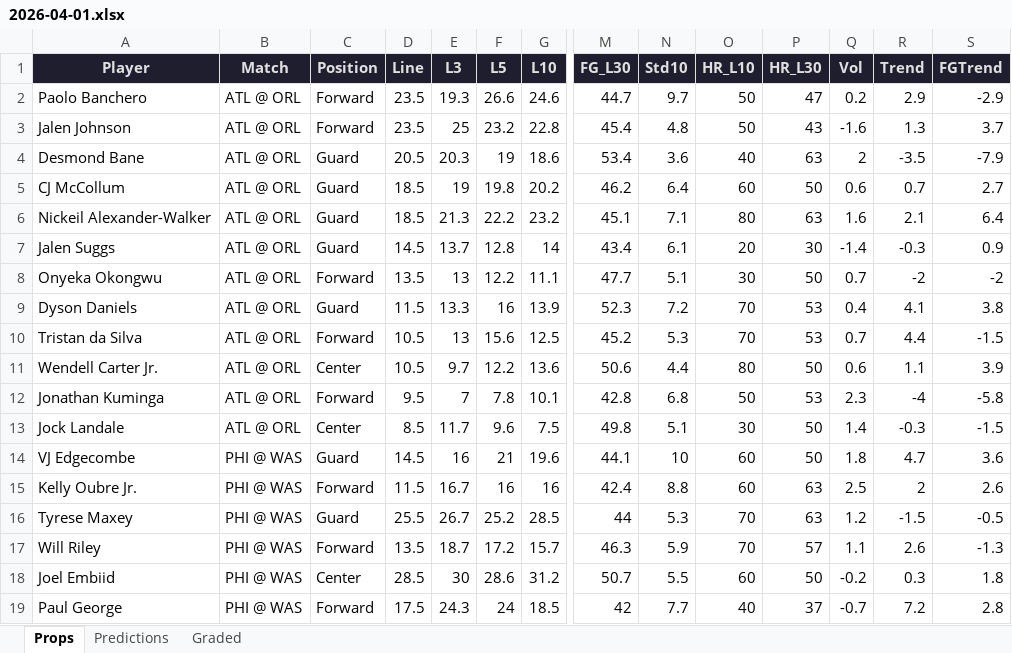
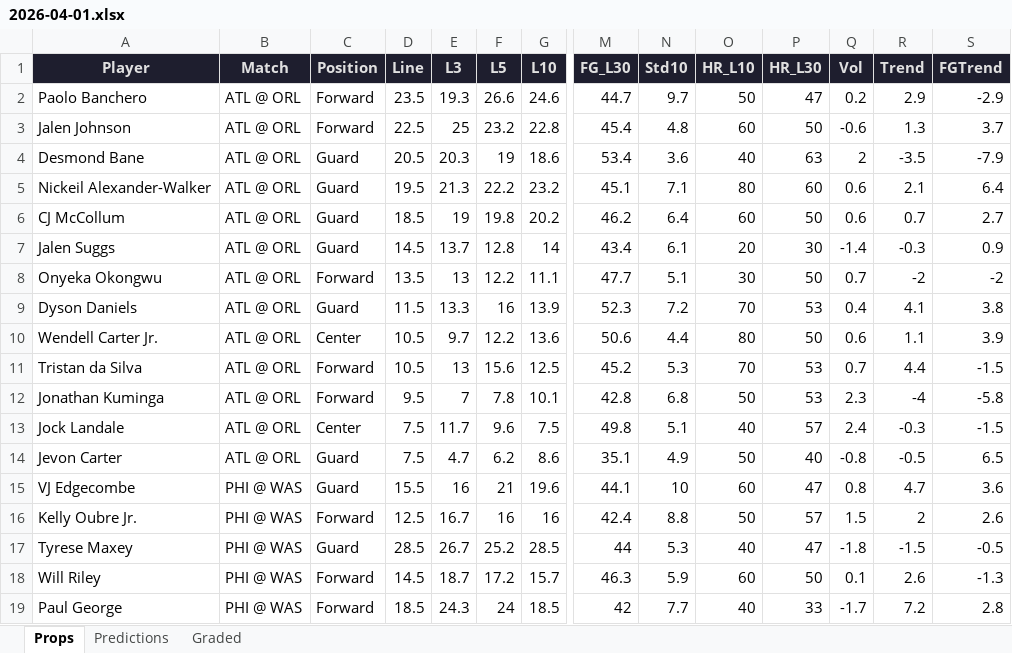
Before and after one commit to iamwerewolf1007/PropEdgeV9.2, an Excel workbook: daily/2026-04-01.xlsx, sheet Props, drawn as a sheet; only a part is shown, gaps mark what is left out; values as stored, in another font and other column widths than the file's, no borders; removed rows and columns are numbered as before the commit, all else as after; rows hold the shown columns only; the diff covers the shown part only; the diff names each change by its address in the sheet, - before the commit and + after, or states it on an @@ line.

```diff
--- a/daily/2026-04-01.xlsx (sheet Props)
+++ b/daily/2026-04-01.xlsx (sheet Props)
-D3 (Line): 23.5
+D3 (Line): 22.5
-O3 (HR_L10): 50
+O3 (HR_L10): 60
-P3 (HR_L30): 43
+P3 (HR_L30): 50
-Q3 (Vol): -1.6
+Q3 (Vol): -0.6
+row 5: Nickeil Alexander-Walker | ATL @ ORL | Guard | 19.5 | 21.3 | 22.2 | 23.2 | 45.1 | 7.1 | 80 | 60 | 0.6 | 2.1 | 6.4
-row 6: Nickeil Alexander-Walker | ATL @ ORL | Guard | 18.5 | 21.3 | 22.2 | 23.2 | 45.1 | 7.1 | 80 | 63 | 1.6 | 2.1 | 6.4
@@ row 11 moved to row 10: Wendell Carter Jr. @@
-D13 (Line): 8.5
+D13 (Line): 7.5
-O13 (HR_L10): 30
+O13 (HR_L10): 40
-P13 (HR_L30): 50
+P13 (HR_L30): 57
-Q13 (Vol): 1.4
+Q13 (Vol): 2.4
+row 14: Jevon Carter | ATL @ ORL | Guard | 7.5 | 4.7 | 6.2 | 8.6 | 35.1 | 4.9 | 50 | 40 | -0.8 | -0.5 | 6.5
-D15 (Line): 14.5
+D15 (Line): 15.5
-P15 (HR_L30): 50
+P15 (HR_L30): 47
-Q15 (Vol): 1.8
+Q15 (Vol): 0.8
-D16 (Line): 11.5
+D16 (Line): 12.5
-O16 (HR_L10): 60
+O16 (HR_L10): 50
-P16 (HR_L30): 63
+P16 (HR_L30): 57
-Q16 (Vol): 2.5
+Q16 (Vol): 1.5
-D17 (Line): 25.5
+D17 (Line): 28.5
-O17 (HR_L10): 70
+O17 (HR_L10): 40
-P17 (HR_L30): 63
+P17 (HR_L30): 47
-Q17 (Vol): 1.2
+Q17 (Vol): -1.8
-D18 (Line): 13.5
+D18 (Line): 14.5
-O18 (HR_L10): 70
+O18 (HR_L10): 60
-P18 (HR_L30): 57
+P18 (HR_L30): 50
-Q18 (Vol): 1.1
+Q18 (Vol): 0.1
-row 18: Joel Embiid | PHI @ WAS | Center | 28.5 | 30 | 28.6 | 31.2 | 50.7 | 5.5 | 60 | 50 | -0.2 | 0.3 | 1.8
-D19 (Line): 17.5
+D19 (Line): 18.5
-P19 (HR_L30): 37
+P19 (HR_L30): 33
-Q19 (Vol): -0.7
+Q19 (Vol): -1.7
```
Also changed, not shown: 27 added rows, 13 removed rows, 12 moved rows and 45 edited cells elsewhere in this sheet, sheet Predictions, sheet Graded, 3 other files.
